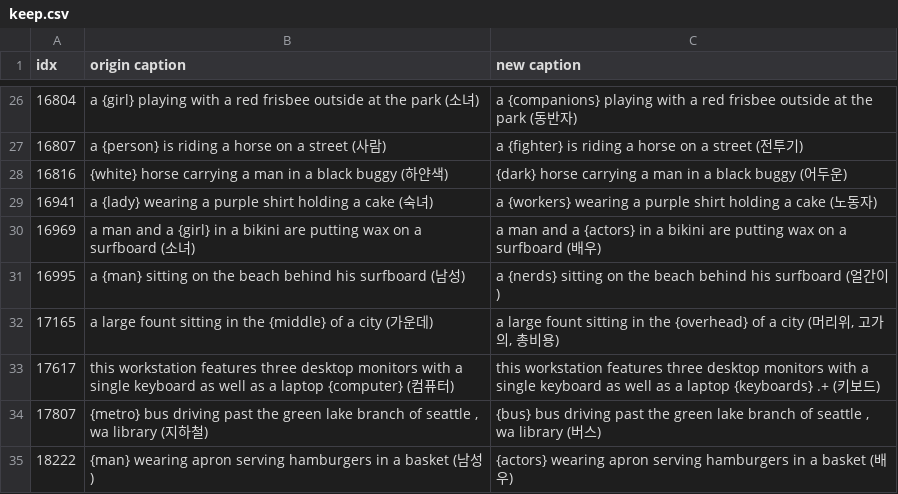
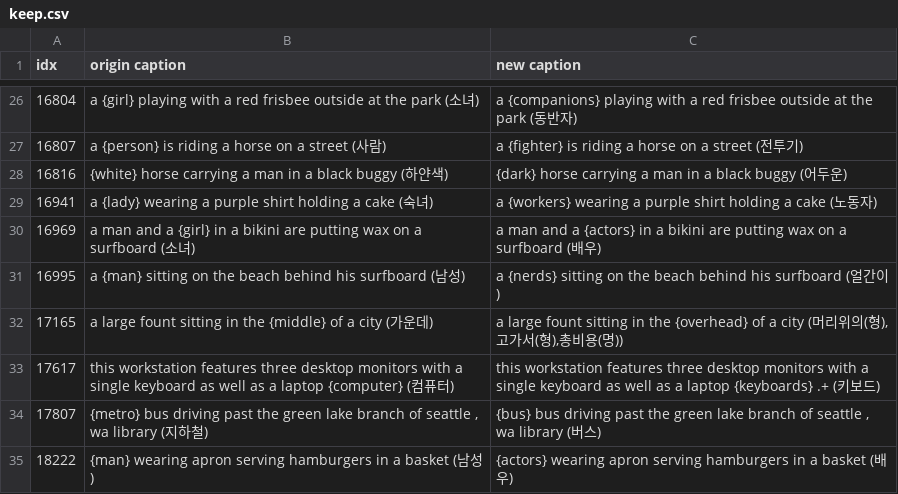
Before and after one commit to YHaJung/RoCOCO_datacheck, a CSV file: data_check/keep.csv, drawn as a sheet; only a part is shown, gaps mark what is left out.

```diff
--- a/data_check/keep.csv
+++ b/data_check/keep.csv
@@ -31,3 +31,3 @@ idx,origin caption,new caption
 16995,a {man} sitting on the beach behind his surfboard (남성),a {nerds} sitting on the beach behind his surfboard (얼간이)
-17165,a large fount sitting in the {middle} of a city (가운데),"a large fount sitting in the {overhead} of a city (머리위, 고가의, 총비용)"
+17165,a large fount sitting in the {middle} of a city (가운데),"a large fount sitting in the {overhead} of a city (머리위의(형),고가서(형),총비용(명))"
 17617,this workstation features three desktop monitors with a single keyboard as well as a laptop {computer} (컴퓨터),this workstation features three desktop monitors with a single keyboard as well as a laptop {keyboards} .+ (키보드)
```
Also changed, not shown: 7 other files.
